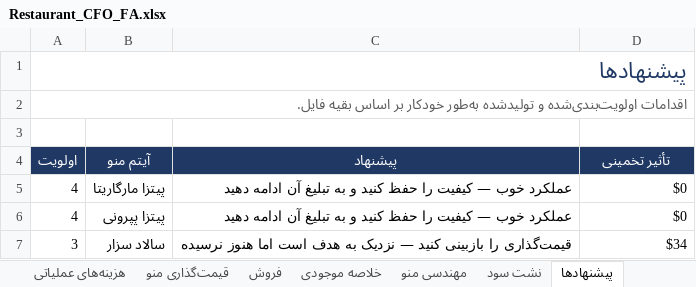
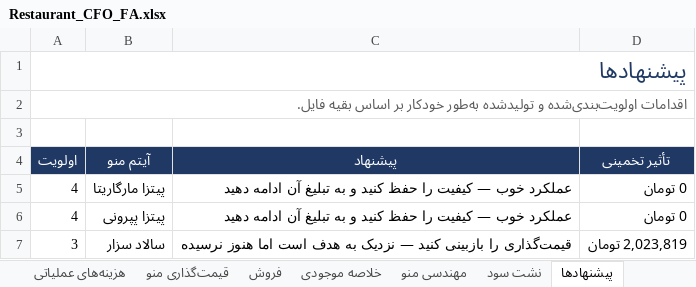
Before and after one commit to Jolly-Panda-Works/jollypanda-website, an Excel workbook: Restaurant_CFO_FA.xlsx, sheet پیشنهادها, drawn as a sheet; only a part is shown; values as stored, in another font and other column widths than the file's, no borders; conditional formats not drawn; the diff covers the shown part only; the diff names each change by its address in the sheet, - before the commit and + after, or states it on an @@ line.

```diff
--- a/Restaurant_CFO_FA.xlsx (sheet پیشنهادها)
+++ b/Restaurant_CFO_FA.xlsx (sheet پیشنهادها)
-D5:D6 (تأثیر تخمینی): $0
+D5:D6 (تأثیر تخمینی): 0 تومان
-D7 (تأثیر تخمینی): $34
+D7 (تأثیر تخمینی): 2,023,819 تومان
```
Also changed, not shown: 5 edited cells elsewhere in this sheet, sheet فروش, sheet قیمت‌گذاری منو, sheet بسته‌بندی, sheet بانک اطلاعات مواد اولیه, sheet داشبورد, sheet دستور پخت, 5 more sheets, formulas that keep their value, charts or pictures.
